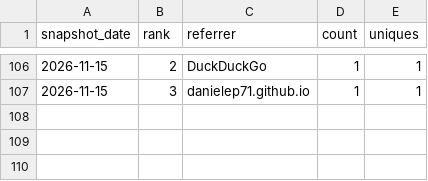
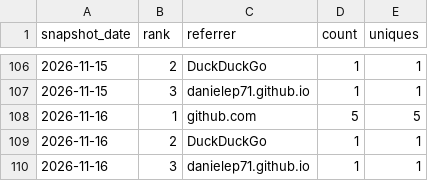
Before and after one commit to danielep71/VBA-PROBABILITY-DISTRIBUTIONS, a CSV file: data/referrers.csv, drawn as a sheet; only a part is shown, gaps mark what is left out; the diff names each change by its address in the sheet, - before the commit and + after, or states it on an @@ line.

```diff
--- a/data/referrers.csv
+++ b/data/referrers.csv
+row 108: 2026-11-16 | 1 | github.com | 5 | 5
+row 109: 2026-11-16 | 2 | DuckDuckGo | 1 | 1
+row 110: 2026-11-16 | 3 | danielep71.github.io | 1 | 1
```
Also changed, not shown: data/popular_paths.csv, data/traffic.csv.
